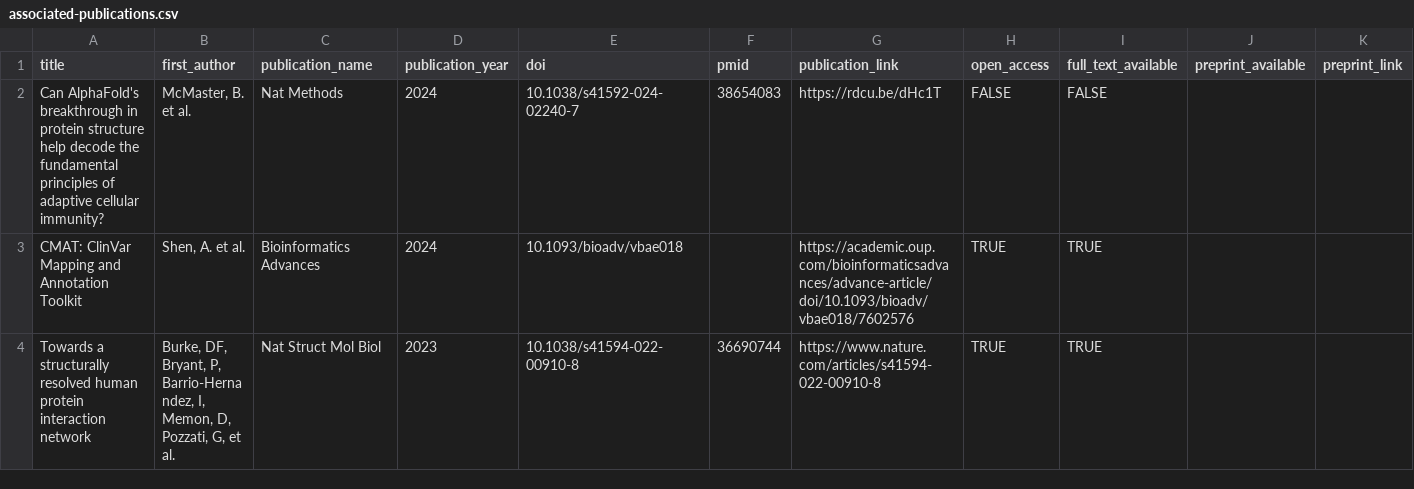
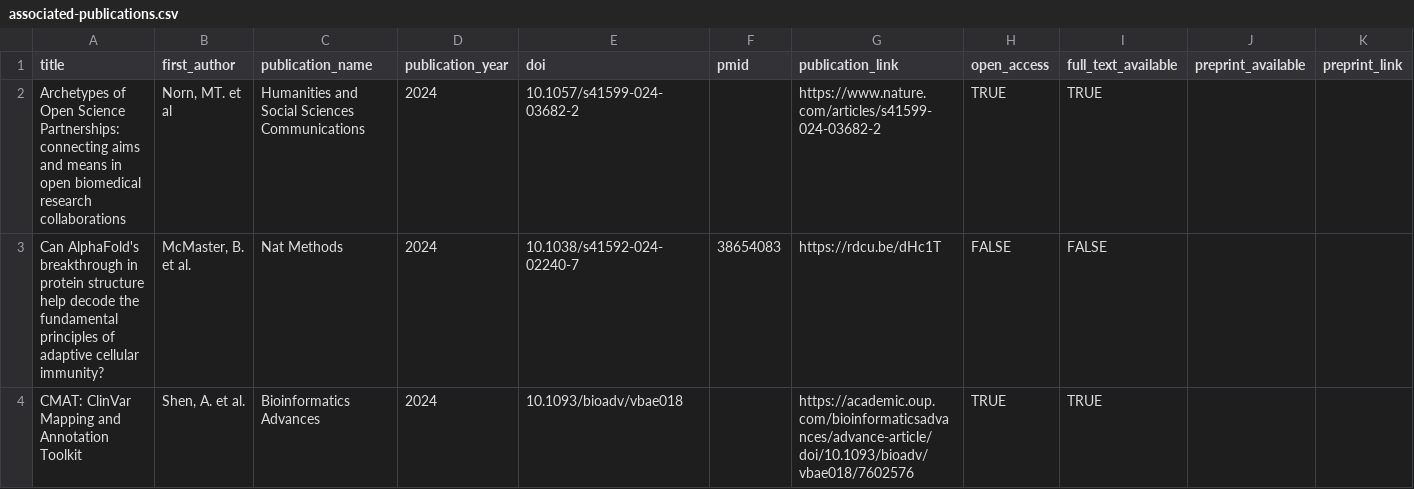
Before and after one commit to opentargets/opentargets.github.io, a CSV file: _data/associated-publications.csv, drawn as a sheet; only a part is shown; the shorter side is filled out with more unchanged rows; the diff names each change by its address in the sheet, - before the commit and + after, or states it on an @@ line.

```diff
--- a/_data/associated-publications.csv
+++ b/_data/associated-publications.csv
+row 2: Archetypes of Open Science Partnerships: connecting aims and means in open biomedical research collaborations | Norn, MT. et al | Humanities and Social Sciences Communications | 2024 | 10.1057/s41599-024-03682-2 |  | https://www.nature.com/articles/s41599-024-03682-2 | TRUE | TRUE
```
Also changed, not shown: _data/research-publications.csv.
